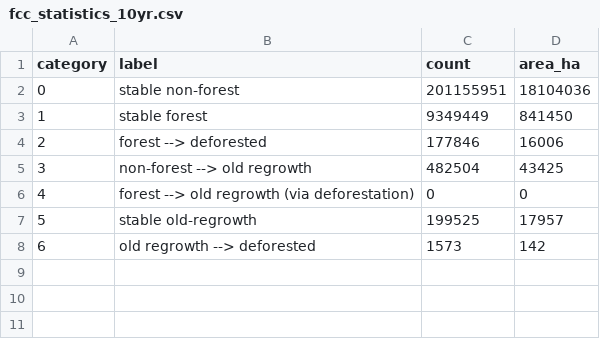
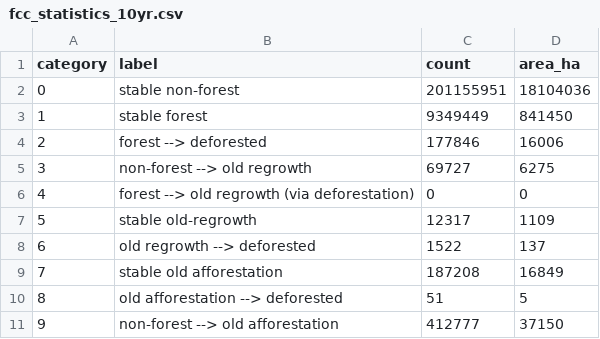
Before and after one commit to ghislainv/geefcc, a CSV file: docsrc/notebooks/newcal_loss_gain/fcc_statistics_10yr.csv, drawn as a sheet.

```diff
--- a/docsrc/notebooks/newcal_loss_gain/fcc_statistics_10yr.csv
+++ b/docsrc/notebooks/newcal_loss_gain/fcc_statistics_10yr.csv
@@ -4,5 +4,8 @@ category,label,count,area_ha
 2,forest --> deforested,177846,16006
-3,non-forest --> old regrowth,482504,43425
+3,non-forest --> old regrowth,69727,6275
 4,forest --> old regrowth (via deforestation),0,0
-5,stable old-regrowth,199525,17957
-6,old regrowth --> deforested,1573,142
+5,stable old-regrowth,12317,1109
+6,old regrowth --> deforested,1522,137
+7,stable old afforestation,187208,16849
+8,old afforestation --> deforested,51,5
+9,non-forest --> old afforestation,412777,37150
```
Also changed, not shown: 6 other files.
